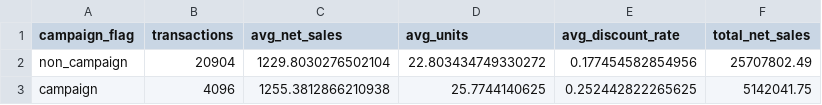
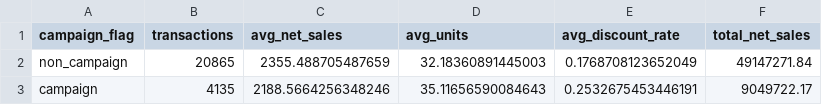
Before and after one commit to Eishaan-Khatri/Pharma-Commercial-Analytics, a CSV file: outputs/tables/ab_style_group_summary.csv, drawn as a sheet.

```diff
--- a/outputs/tables/ab_style_group_summary.csv
+++ b/outputs/tables/ab_style_group_summary.csv
@@ -1,3 +1,3 @@
 campaign_flag,transactions,avg_net_sales,avg_units,avg_discount_rate,total_net_sales
-non_campaign,20904,1229.8030276502104,22.803434749330272,0.177454582854956,25707802.49
-campaign,4096,1255.3812866210938,25.7744140625,0.252442822265625,5142041.75
+non_campaign,20865,2355.488705487659,32.18360891445003,0.1768708123652049,49147271.84
+campaign,4135,2188.5664256348246,35.11656590084643,0.2532675453446191,9049722.17
```
Also changed, not shown: outputs/tables/category_segments.csv, outputs/tables/segment_profiles.csv, 43 other files.
